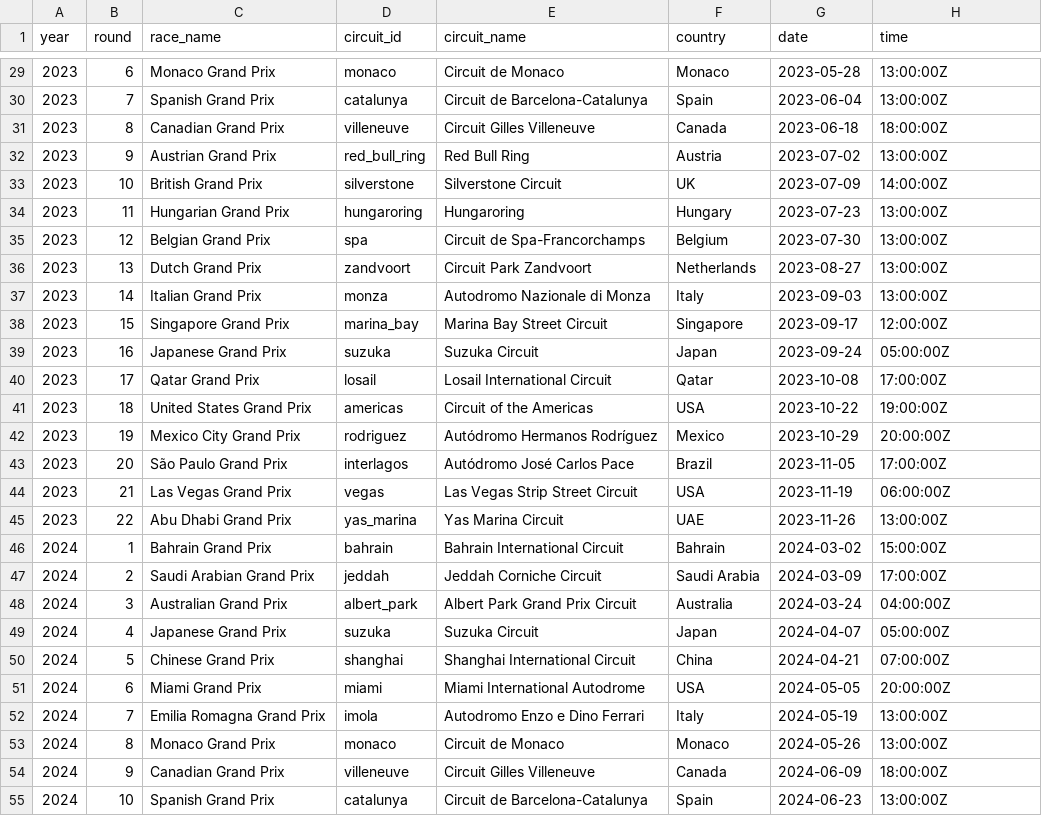
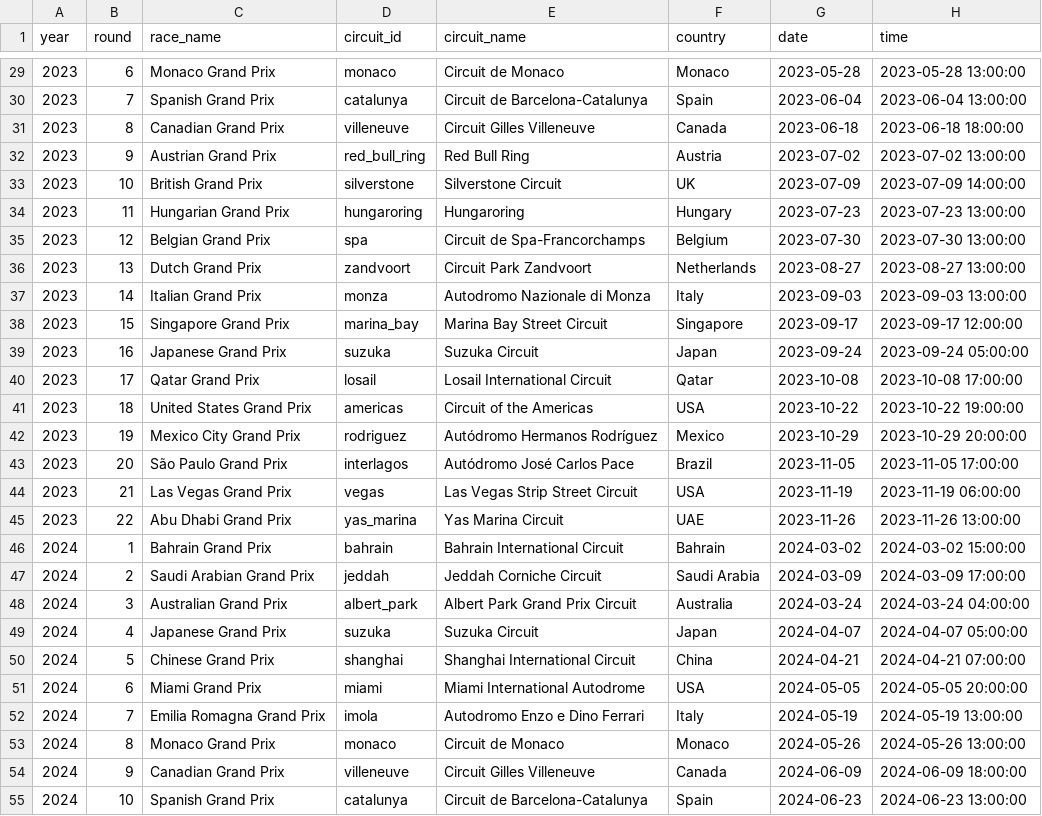
Before and after one commit to sebcheung/F1-Predictor, a CSV file: data/race_schedule.csv, drawn as a sheet; only a part is shown, gaps mark what is left out; the diff covers the shown part only.

```diff
--- a/data/race_schedule.csv
+++ b/data/race_schedule.csv
@@ -29,27 +29,27 @@ year,round,race_name,circuit_id,circuit_name,country,date,time
-2023,6,Monaco Grand Prix,monaco,Circuit de Monaco,Monaco,2023-05-28,13:00:00Z
-2023,7,Spanish Grand Prix,catalunya,Circuit de Barcelona-Catalunya,Spain,2023-06-04,13:00:00Z
-2023,8,Canadian Grand Prix,villeneuve,Circuit Gilles Villeneuve,Canada,2023-06-18,18:00:00Z
-2023,9,Austrian Grand Prix,red_bull_ring,Red Bull Ring,Austria,2023-07-02,13:00:00Z
-2023,10,British Grand Prix,silverstone,Silverstone Circuit,UK,2023-07-09,14:00:00Z
-2023,11,Hungarian Grand Prix,hungaroring,Hungaroring,Hungary,2023-07-23,13:00:00Z
-2023,12,Belgian Grand Prix,spa,Circuit de Spa-Francorchamps,Belgium,2023-07-30,13:00:00Z
-2023,13,Dutch Grand Prix,zandvoort,Circuit Park Zandvoort,Netherlands,2023-08-27,13:00:00Z
-2023,14,Italian Grand Prix,monza,Autodromo Nazionale di Monza,Italy,2023-09-03,13:00:00Z
-2023,15,Singapore Grand Prix,marina_bay,Marina Bay Street Circuit,Singapore,2023-09-17,12:00:00Z
-2023,16,Japanese Grand Prix,suzuka,Suzuka Circuit,Japan,2023-09-24,05:00:00Z
-2023,17,Qatar Grand Prix,losail,Losail International Circuit,Qatar,2023-10-08,17:00:00Z
-2023,18,United States Grand Prix,americas,Circuit of the Americas,USA,2023-10-22,19:00:00Z
-2023,19,Mexico City Grand Prix,rodriguez,Autódromo Hermanos Rodríguez,Mexico,2023-10-29,20:00:00Z
-2023,20,São Paulo Grand Prix,interlagos,Autódromo José Carlos Pace,Brazil,2023-11-05,17:00:00Z
-2023,21,Las Vegas Grand Prix,vegas,Las Vegas Strip Street Circuit,USA,2023-11-19,06:00:00Z
-2023,22,Abu Dhabi Grand Prix,yas_marina,Yas Marina Circuit,UAE,2023-11-26,13:00:00Z
-2024,1,Bahrain Grand Prix,bahrain,Bahrain International Circuit,Bahrain,2024-03-02,15:00:00Z
-2024,2,Saudi Arabian Grand Prix,jeddah,Jeddah Corniche Circuit,Saudi Arabia,2024-03-09,17:00:00Z
-2024,3,Australian Grand Prix,albert_park,Albert Park Grand Prix Circuit,Australia,2024-03-24,04:00:00Z
-2024,4,Japanese Grand Prix,suzuka,Suzuka Circuit,Japan,2024-04-07,05:00:00Z
-2024,5,Chinese Grand Prix,shanghai,Shanghai International Circuit,China,2024-04-21,07:00:00Z
-2024,6,Miami Grand Prix,miami,Miami International Autodrome,USA,2024-05-05,20:00:00Z
-2024,7,Emilia Romagna Grand Prix,imola,Autodromo Enzo e Dino Ferrari,Italy,2024-05-19,13:00:00Z
-2024,8,Monaco Grand Prix,monaco,Circuit de Monaco,Monaco,2024-05-26,13:00:00Z
-2024,9,Canadian Grand Prix,villeneuve,Circuit Gilles Villeneuve,Canada,2024-06-09,18:00:00Z
-2024,10,Spanish Grand Prix,catalunya,Circuit de Barcelona-Catalunya,Spain,2024-06-23,13:00:00Z
+2023,6,Monaco Grand Prix,monaco,Circuit de Monaco,Monaco,2023-05-28,2023-05-28 13:00:00
+2023,7,Spanish Grand Prix,catalunya,Circuit de Barcelona-Catalunya,Spain,2023-06-04,2023-06-04 13:00:00
+2023,8,Canadian Grand Prix,villeneuve,Circuit Gilles Villeneuve,Canada,2023-06-18,2023-06-18 18:00:00
+2023,9,Austrian Grand Prix,red_bull_ring,Red Bull Ring,Austria,2023-07-02,2023-07-02 13:00:00
+2023,10,British Grand Prix,silverstone,Silverstone Circuit,UK,2023-07-09,2023-07-09 14:00:00
+2023,11,Hungarian Grand Prix,hungaroring,Hungaroring,Hungary,2023-07-23,2023-07-23 13:00:00
+2023,12,Belgian Grand Prix,spa,Circuit de Spa-Francorchamps,Belgium,2023-07-30,2023-07-30 13:00:00
+2023,13,Dutch Grand Prix,zandvoort,Circuit Park Zandvoort,Netherlands,2023-08-27,2023-08-27 13:00:00
+2023,14,Italian Grand Prix,monza,Autodromo Nazionale di Monza,Italy,2023-09-03,2023-09-03 13:00:00
+2023,15,Singapore Grand Prix,marina_bay,Marina Bay Street Circuit,Singapore,2023-09-17,2023-09-17 12:00:00
+2023,16,Japanese Grand Prix,suzuka,Suzuka Circuit,Japan,2023-09-24,2023-09-24 05:00:00
+2023,17,Qatar Grand Prix,losail,Losail International Circuit,Qatar,2023-10-08,2023-10-08 17:00:00
+2023,18,United States Grand Prix,americas,Circuit of the Americas,USA,2023-10-22,2023-10-22 19:00:00
+2023,19,Mexico City Grand Prix,rodriguez,Autódromo Hermanos Rodríguez,Mexico,2023-10-29,2023-10-29 20:00:00
+2023,20,São Paulo Grand Prix,interlagos,Autódromo José Carlos Pace,Brazil,2023-11-05,2023-11-05 17:00:00
+2023,21,Las Vegas Grand Prix,vegas,Las Vegas Strip Street Circuit,USA,2023-11-19,2023-11-19 06:00:00
+2023,22,Abu Dhabi Grand Prix,yas_marina,Yas Marina Circuit,UAE,2023-11-26,2023-11-26 13:00:00
+2024,1,Bahrain Grand Prix,bahrain,Bahrain International Circuit,Bahrain,2024-03-02,2024-03-02 15:00:00
+2024,2,Saudi Arabian Grand Prix,jeddah,Jeddah Corniche Circuit,Saudi Arabia,2024-03-09,2024-03-09 17:00:00
+2024,3,Australian Grand Prix,albert_park,Albert Park Grand Prix Circuit,Australia,2024-03-24,2024-03-24 04:00:00
+2024,4,Japanese Grand Prix,suzuka,Suzuka Circuit,Japan,2024-04-07,2024-04-07 05:00:00
+2024,5,Chinese Grand Prix,shanghai,Shanghai International Circuit,China,2024-04-21,2024-04-21 07:00:00
+2024,6,Miami Grand Prix,miami,Miami International Autodrome,USA,2024-05-05,2024-05-05 20:00:00
+2024,7,Emilia Romagna Grand Prix,imola,Autodromo Enzo e Dino Ferrari,Italy,2024-05-19,2024-05-19 13:00:00
+2024,8,Monaco Grand Prix,monaco,Circuit de Monaco,Monaco,2024-05-26,2024-05-26 13:00:00
+2024,9,Canadian Grand Prix,villeneuve,Circuit Gilles Villeneuve,Canada,2024-06-09,2024-06-09 18:00:00
+2024,10,Spanish Grand Prix,catalunya,Circuit de Barcelona-Catalunya,Spain,2024-06-23,2024-06-23 13:00:00
```
Also changed, not shown: 65 edited cells elsewhere in this file, data/constructor_standings.csv, data/driver_standings.csv, 8 other files.
